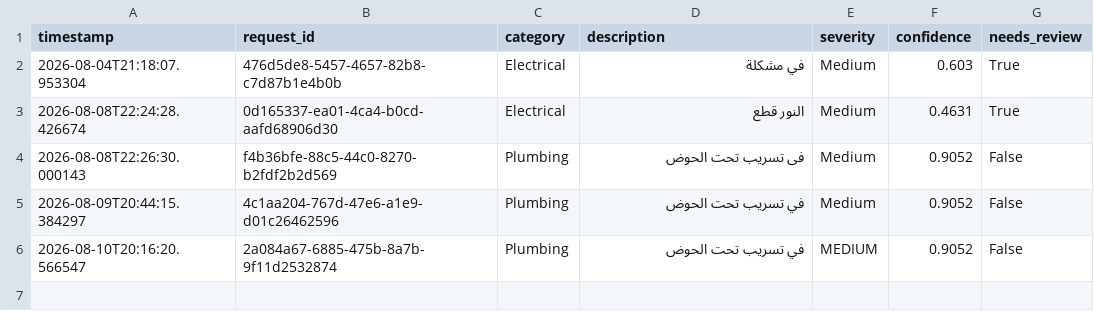
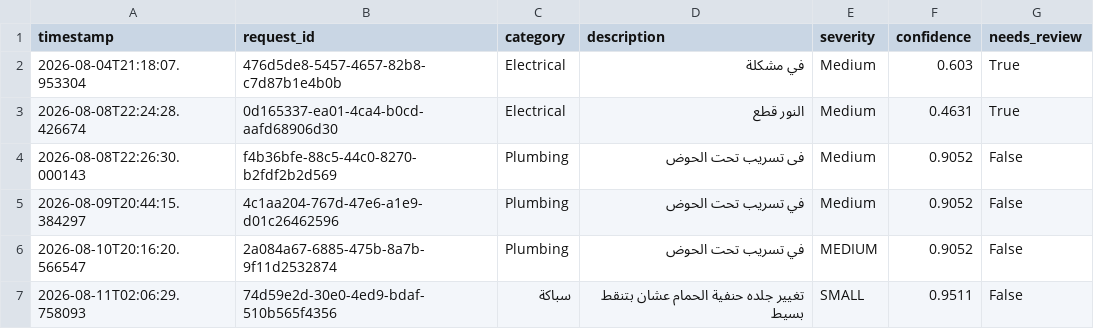
Before and after one commit to AmalKhaled28/Home-Maintenance-AI, a CSV file: logs/prediction_logs.csv, drawn as a sheet; the diff names each change by its address in the sheet, - before the commit and + after, or states it on an @@ line.

```diff
--- a/logs/prediction_logs.csv
+++ b/logs/prediction_logs.csv
+row 7: 2026-08-11T02:06:29.758093 | 74d59e2d-30e0-4ed9-bdaf-510b565f4356 | سباكة | تغيير جلده حنفية الحمام عشان بتنقط بسيط | SMALL | 0.9511 | False
```
Also changed, not shown: 1 other file.
